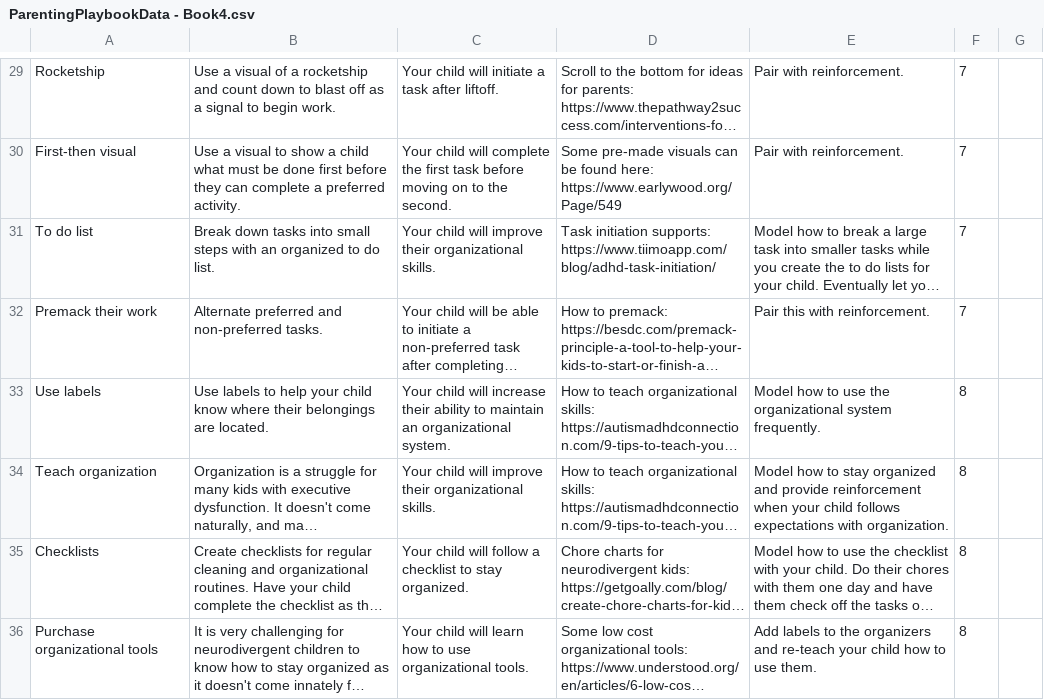
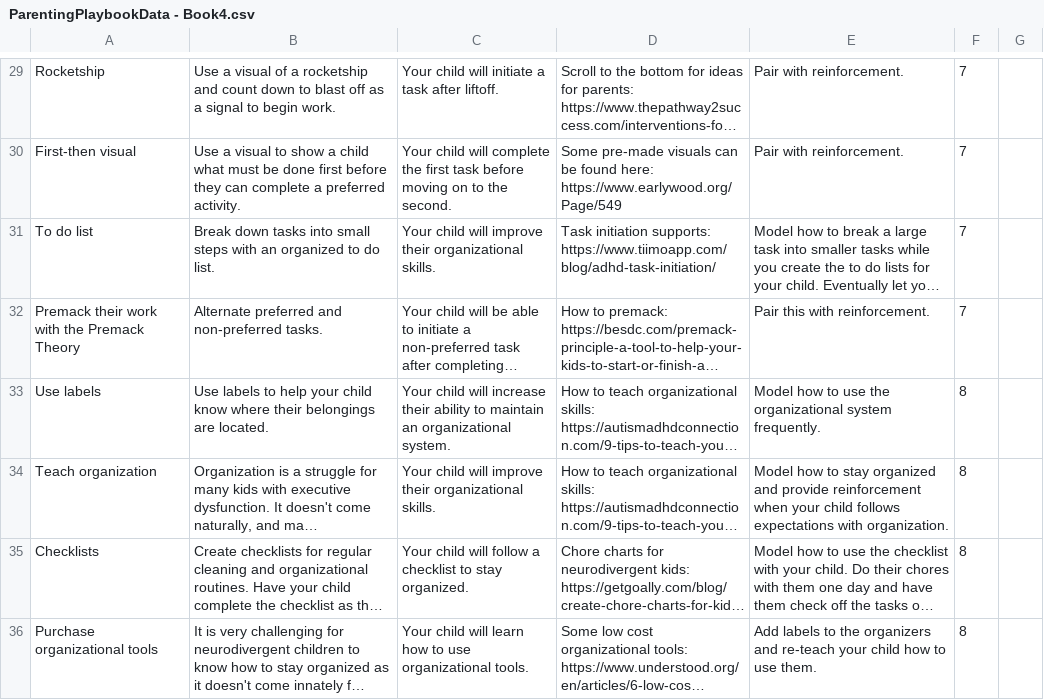
Before and after one commit to April-2022-LC-LiftOff/parenting-playbook, a CSV file: src/main/resources/assets/ParentingPlaybookData - Book4.csv, drawn as a sheet; only a part is shown, gaps mark what is left out; long unchanged cells end in …; the diff names each change by its address in the sheet, - before the commit and + after, or states it on an @@ line.

Commit message:
PremackProofread

```diff
--- a/src/main/resources/assets/ParentingPlaybookData - Book4.csv
+++ b/src/main/resources/assets/ParentingPlaybookData - Book4.csv
-A32: Premack their work
+A32: Premack their work with the Premack Theory
```
Also changed, not shown: 1 other file.
